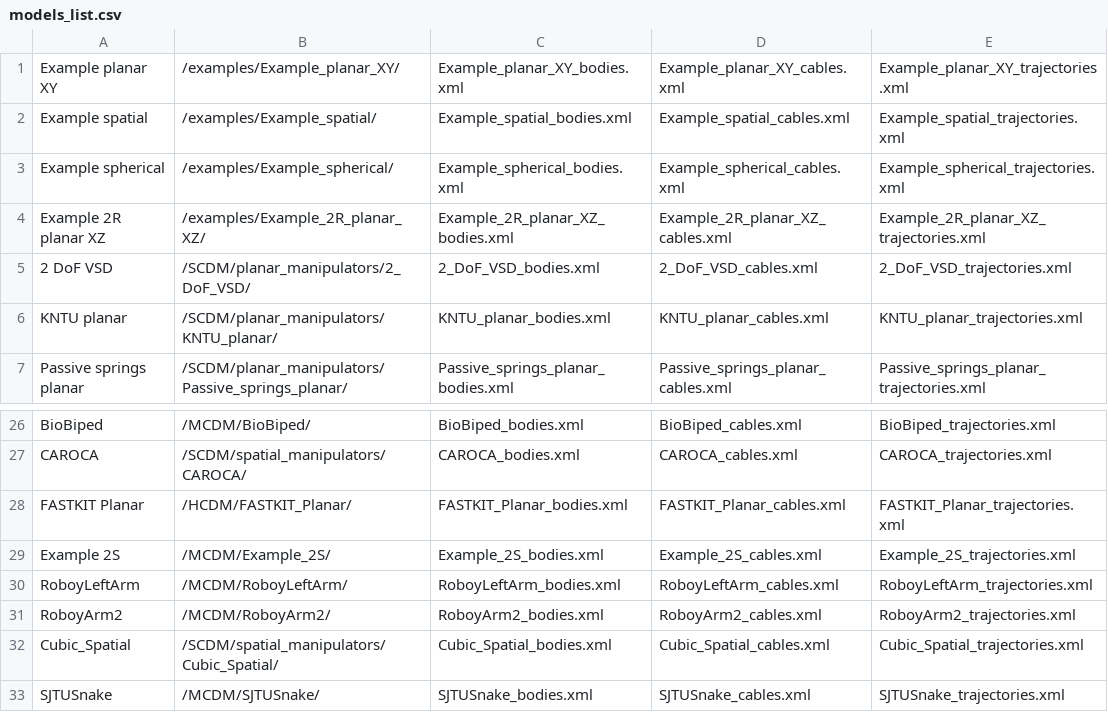
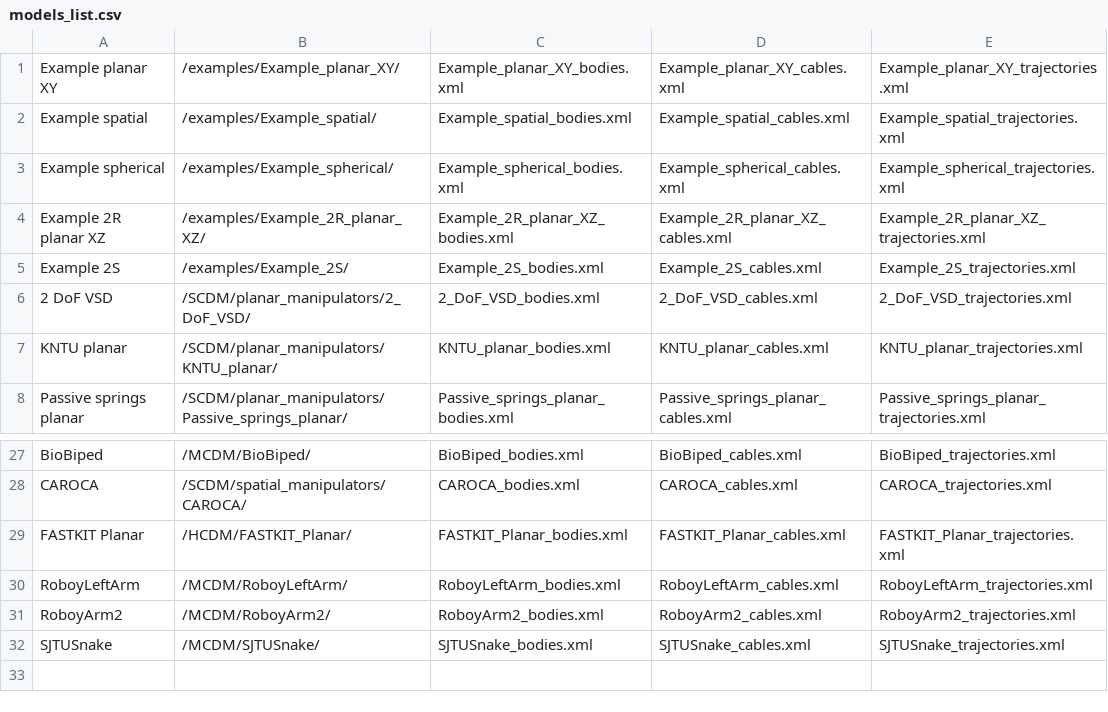
Before and after one commit to darwinlau/CASPR, a CSV file: data/model_config/models/models_list.csv, drawn as a sheet; only a part is shown, gaps mark what is left out; removed rows and columns are numbered as before the commit, all else as after; the diff names each change by its address in the sheet, - before the commit and + after, or states it on an @@ line.

Commit message:
Updated references and re-organised robot models

```diff
--- a/data/model_config/models/models_list.csv
+++ b/data/model_config/models/models_list.csv
+row 5: Example 2S | /examples/Example_2S/ | Example_2S_bodies.xml | Example_2S_cables.xml | Example_2S_trajectories.xml
-row 29: Example 2S | /MCDM/Example_2S/ | Example_2S_bodies.xml | Example_2S_cables.xml | Example_2S_trajectories.xml
-row 32: Cubic_Spatial | /SCDM/spatial_manipulators/Cubic_Spatial/ | Cubic_Spatial_bodies.xml | Cubic_Spatial_cables.xml | Cubic_Spatial_trajectories.xml
```
Also changed, not shown: 20 other files.
